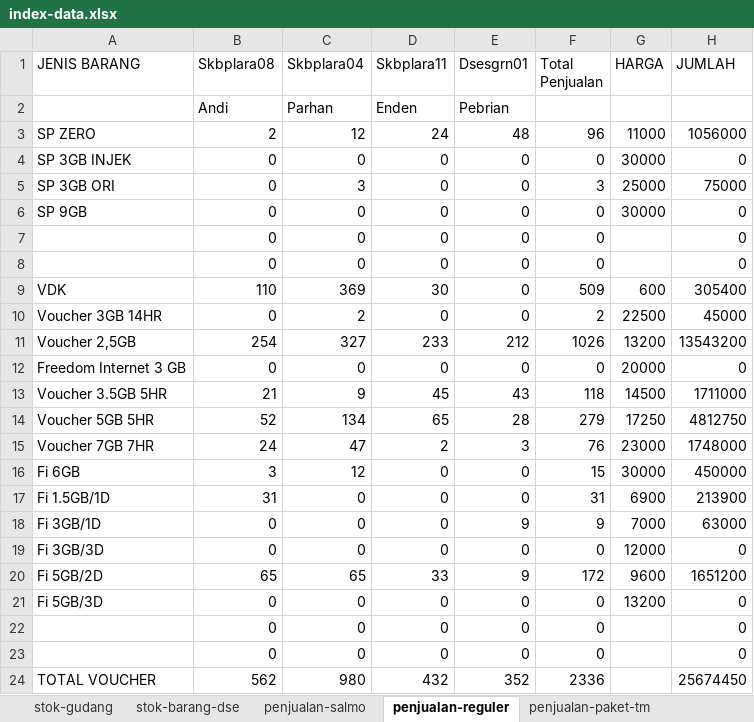
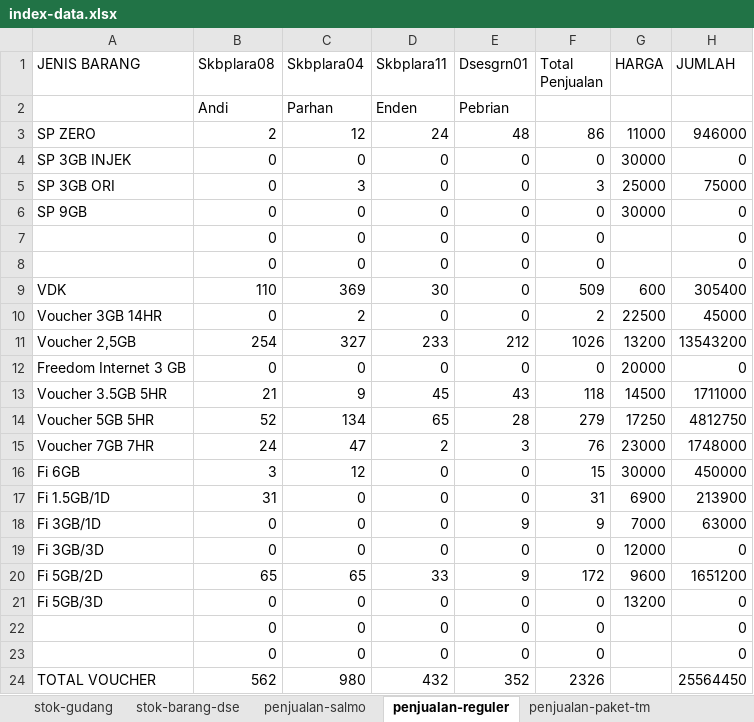
Before and after one commit to andisianday393-byte/MC-SAGARANTEN.WEB, an Excel workbook: index-data.xlsx, sheet penjualan-reguler, drawn as a sheet; values as stored, in another font and other column widths than the file's, no borders; the diff names each change by its address in the sheet, - before the commit and + after, or states it on an @@ line.

```diff
--- a/index-data.xlsx (sheet penjualan-reguler)
+++ b/index-data.xlsx (sheet penjualan-reguler)
-F3 (Total Penjualan): 96
+F3 (Total Penjualan): 86
-H3 (JUMLAH): 1056000
+H3 (JUMLAH): 946000
-F24 (Total Penjualan): 2336
+F24 (Total Penjualan): 2326
-H24 (JUMLAH): 25674450
+H24 (JUMLAH): 25564450
```
Also changed, not shown: sheet penjualan-direct-selling, sheet penjualan-hifi, sheet index, formulas that keep their value.
